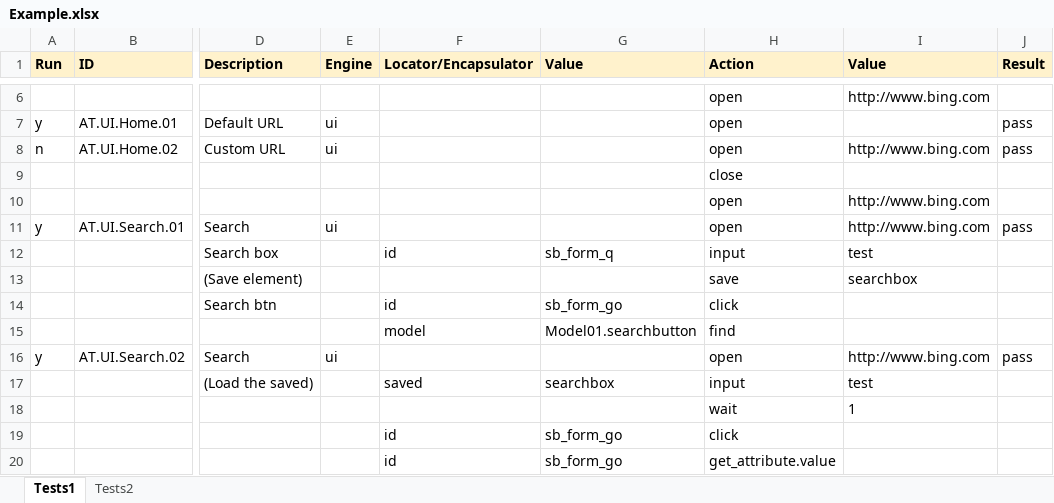
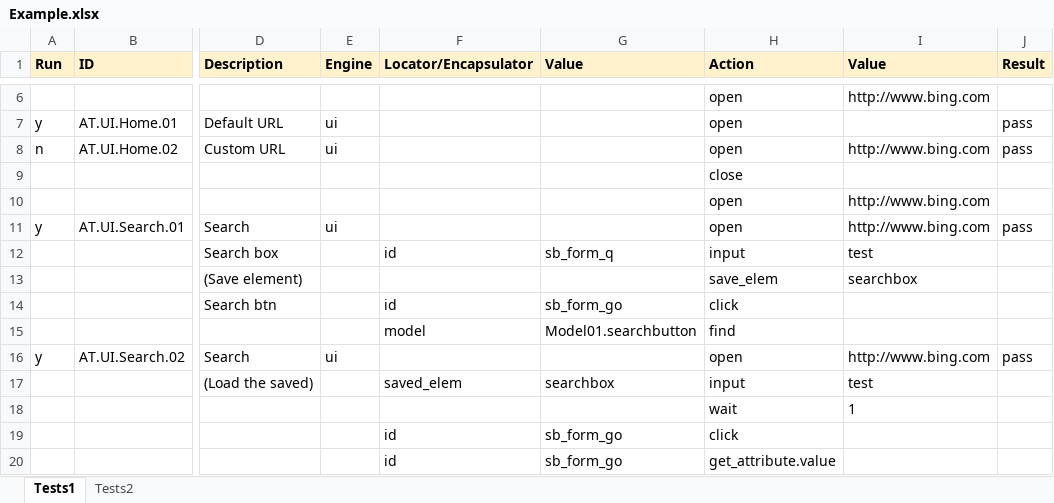
Before and after one commit to deepjia/v2test, an Excel workbook: TestCases/Example.xlsx, sheet Tests1, drawn as a sheet; only a part is shown, gaps mark what is left out; values as stored, in another font and other column widths than the file's, no borders; the diff names each change by its address in the sheet, - before the commit and + after, or states it on an @@ line.

Commit message:
Modify save_var action.

```diff
--- a/TestCases/Example.xlsx (sheet Tests1)
+++ b/TestCases/Example.xlsx (sheet Tests1)
-H13 (Action): save
+H13 (Action): save_elem
-F17 (Locator/Encapsulator): saved
+F17 (Locator/Encapsulator): saved_elem
```
Also changed, not shown: 2 other files.
